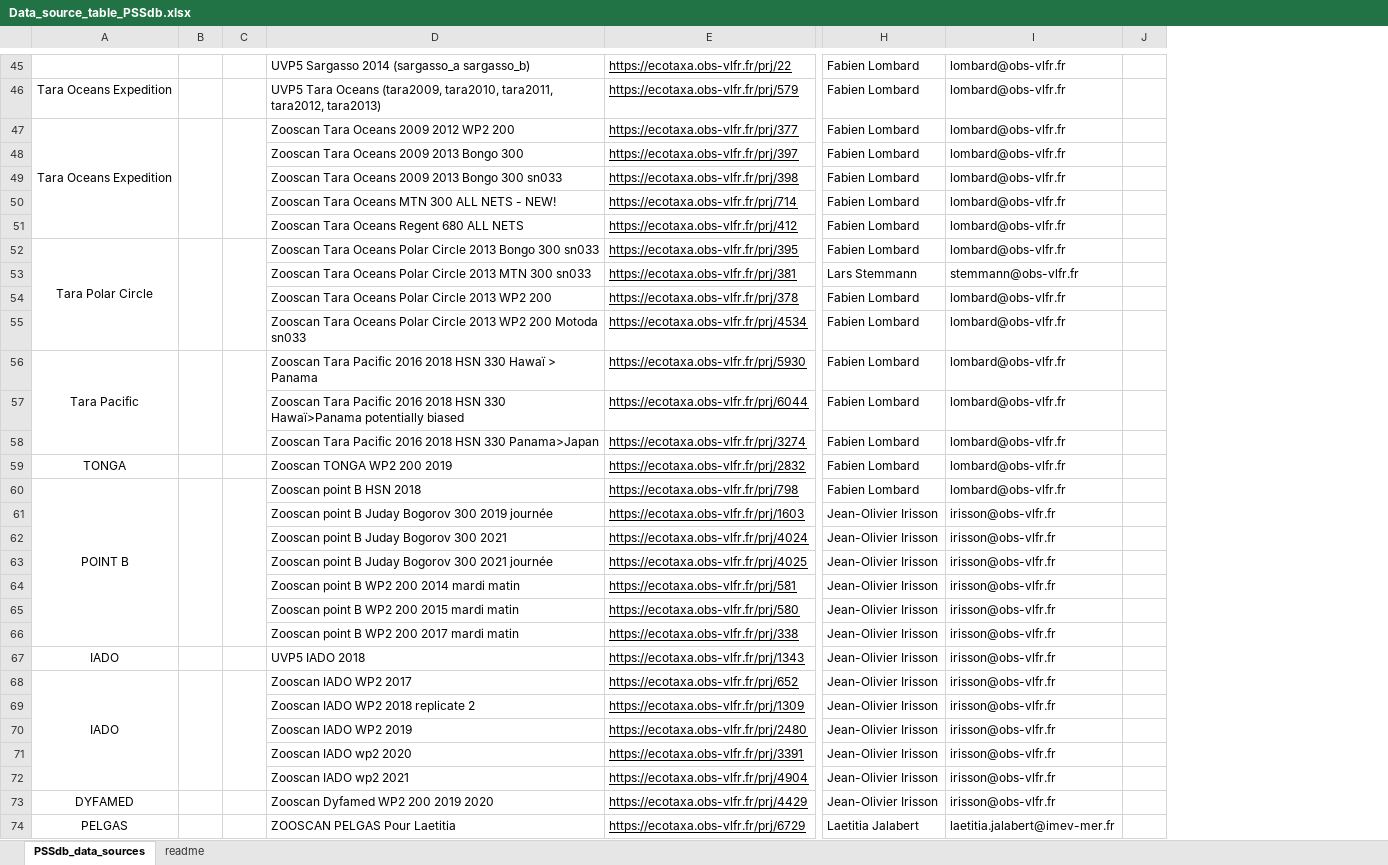
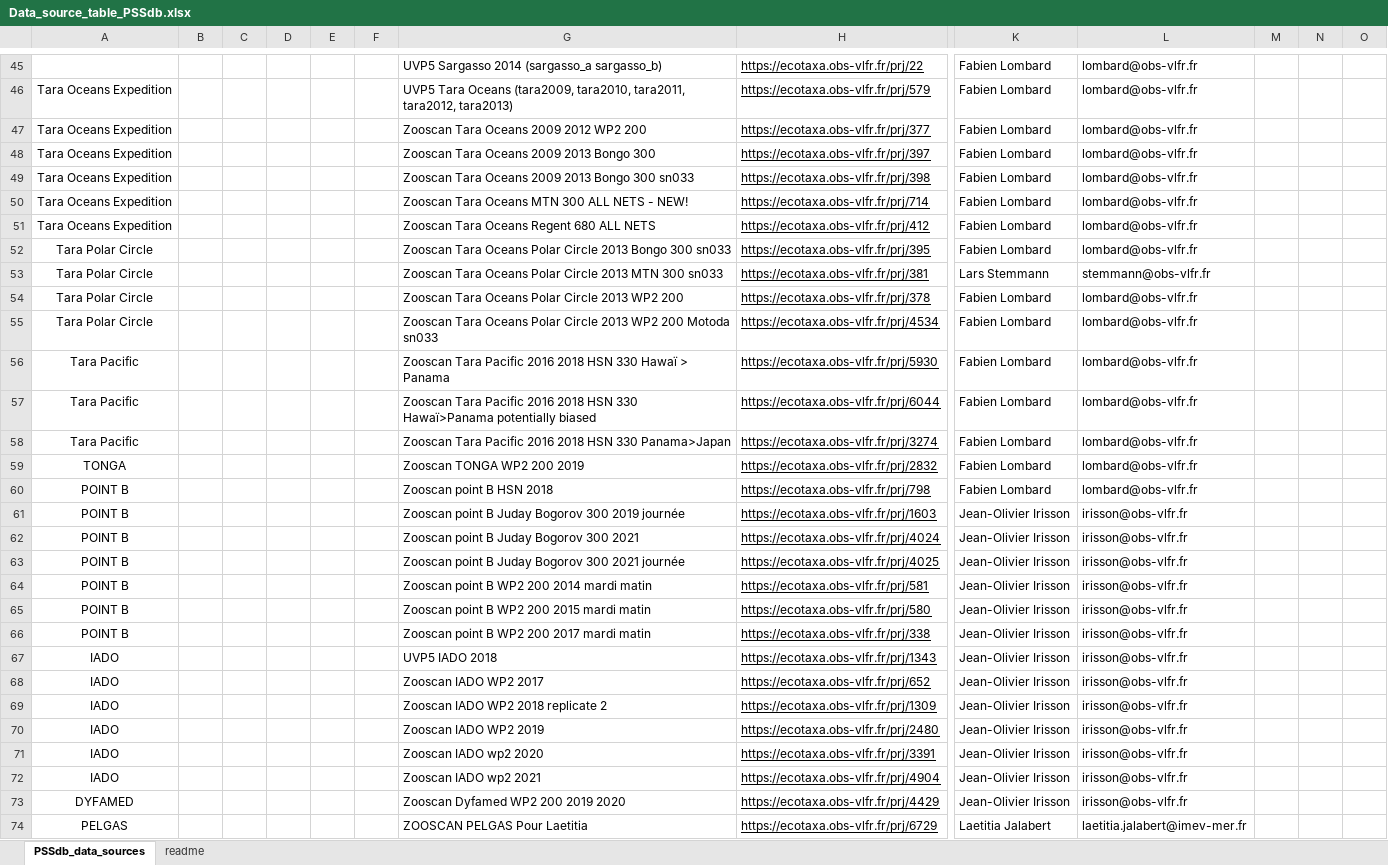
Before and after one commit to jessluo/PSSdb, an Excel workbook: raw/Data_source_table_PSSdb.xlsx, sheet PSSdb_data_sources, drawn as a sheet; only a part is shown, gaps mark what is left out; values as stored, in another font and other column widths than the file's, no borders; charts and pictures not drawn; removed rows and columns are numbered as before the commit, all else as after; the diff covers the shown part only; the diff names each change by its address in the sheet, - before the commit and + after, or states it on an @@ line.

```diff
--- a/raw/Data_source_table_PSSdb.xlsx (sheet PSSdb_data_sources)
+++ b/raw/Data_source_table_PSSdb.xlsx (sheet PSSdb_data_sources)
-column C, empty
+column C, empty
+column D, empty
+column E, empty
+column F, empty
+column M, empty
+column N, empty
-A47:A51 merged
-B47:B51 merged
-A48:A51: (empty)
+A48:A51: Tara Oceans Expedition
-A52:A55 merged
-B52:B55 merged
-A53:A55: (empty)
+A53:A55: Tara Polar Circle
-A56:A58 merged
-B56:B58 merged
-A57:A58: (empty)
+A57:A58: Tara Pacific
-A60:A66 merged
-B60:B66 merged
-A61:A66: (empty)
+A61:A66: POINT B
-A68:A72 merged
-B68:B72 merged
-A69:A72: (empty)
+A69:A72: IADO
```
Also changed, not shown: 43 edited cells and merged cells elsewhere in this sheet, sheet readme, charts or pictures, 1 other file.
